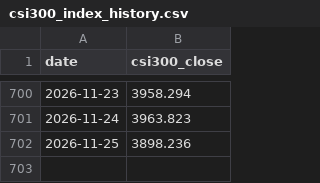
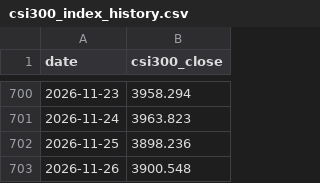
Before and after one commit to zee8765/etf-monitor, a CSV file: data/csi300_index_history.csv, drawn as a sheet; only a part is shown, gaps mark what is left out; the diff names each change by its address in the sheet, - before the commit and + after, or states it on an @@ line.

```diff
--- a/data/csi300_index_history.csv
+++ b/data/csi300_index_history.csv
+row 703: 2026-11-26 | 3900.548
```
Also changed, not shown: data/all_csi300_etf_market.csv, data/etf_market_components.csv.
